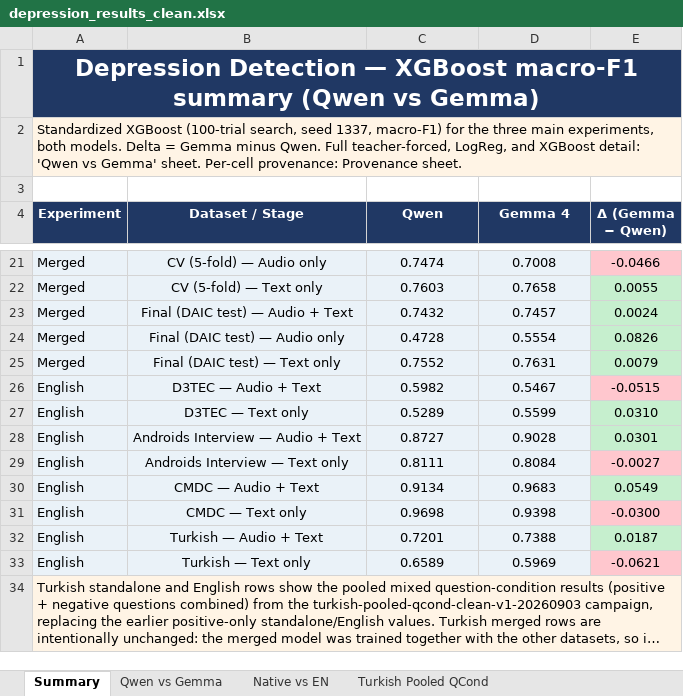
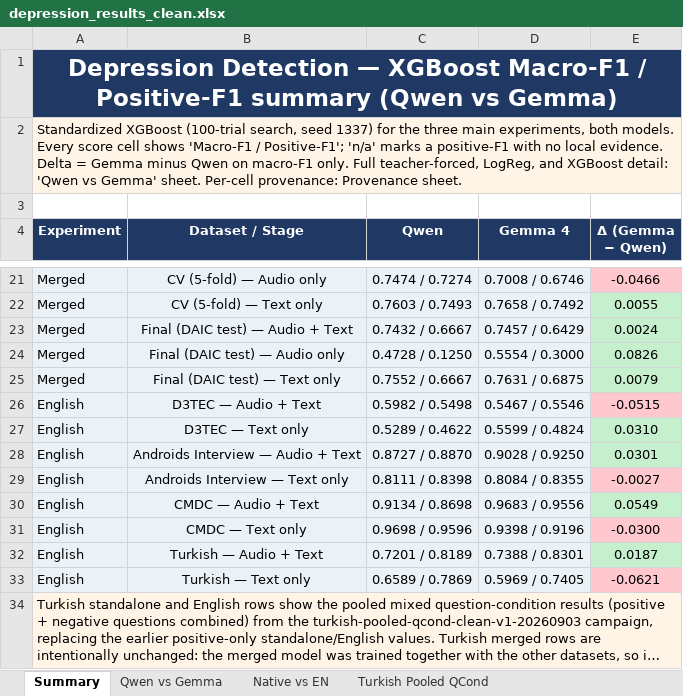
Before and after one commit to emreYilmaz28845/LLM-Depression, an Excel workbook: depression_results_clean.xlsx, sheet Summary, drawn as a sheet; only a part is shown, gaps mark what is left out; long unchanged cells end in …; values as stored, in another font and other column widths than the file's, no borders; the diff covers the shown part only; the diff names each change by its address in the sheet, - before the commit and + after, or states it on an @@ line.

Commit message:
Add Positive-F1 alongside Macro-F1 in workbook score cells
Summary and Qwen vs Gemma score cells now show paired
"Macro-F1 / Positive-F1" values. Every positive-F1 comes from the same
local artifact as its macro-F1 (same fold/aggregation convention) and is
independently recomputed by tests/test_workbook_positive_f1.py.

- 13 new *_POSF1 tables in build_clean_workbook.py, one per macro table
- _fill_cell/_summary_row write paired cells; delta stays macro-only
- --validate-selected parses the macro part of paired cells
- Turkish pooled cells use combined_positive_f1_seed_mean
- W&B selection workbook/builder hashes refreshed

Co-authored-by: CommandCodeBot <noreply@commandcode.ai>

```diff
--- a/depression_results_clean.xlsx (sheet Summary)
+++ b/depression_results_clean.xlsx (sheet Summary)
-A1 (Experiment): …— XGBoost macro-F1 summary (Qwen…
+A1 (Experiment): …— XGBoost Macro-F1 / Positive-F1 summary (Qwen…
-A2 (Experiment): …search, seed 1337, macro-F1) for the three main experiments, both models. Delta = Gemma minus Qwen. Full teacher-forced,…
+A2 (Experiment): …search, seed 1337) for the three main experiments, both models. Every score cell shows 'Macro-F1 / Positive-F1'; 'n/a' marks a positive-F1 with no local evidence. Delta = Gemma minus Qwen on macro-F1 only. Full teacher-forced,…
-C21 (Qwen): 0.7474
+C21 (Qwen): 0.7474 / 0.7274
-D21 (Gemma 4): 0.7008
+D21 (Gemma 4): 0.7008 / 0.6746
-C22 (Qwen): 0.7603
+C22 (Qwen): 0.7603 / 0.7493
-D22 (Gemma 4): 0.7658
+D22 (Gemma 4): 0.7658 / 0.7492
-C23 (Qwen): 0.7432
+C23 (Qwen): 0.7432 / 0.6667
-D23 (Gemma 4): 0.7457
+D23 (Gemma 4): 0.7457 / 0.6429
-C24 (Qwen): 0.4728
+C24 (Qwen): 0.4728 / 0.1250
-D24 (Gemma 4): 0.5554
+D24 (Gemma 4): 0.5554 / 0.3000
-C25 (Qwen): 0.7552
+C25 (Qwen): 0.7552 / 0.6667
-D25 (Gemma 4): 0.7631
+D25 (Gemma 4): 0.7631 / 0.6875
-C26 (Qwen): 0.5982
+C26 (Qwen): 0.5982 / 0.5498
-D26 (Gemma 4): 0.5467
+D26 (Gemma 4): 0.5467 / 0.5546
-C27 (Qwen): 0.5289
+C27 (Qwen): 0.5289 / 0.4622
-D27 (Gemma 4): 0.5599
+D27 (Gemma 4): 0.5599 / 0.4824
-C28 (Qwen): 0.8727
+C28 (Qwen): 0.8727 / 0.8870
-D28 (Gemma 4): 0.9028
+D28 (Gemma 4): 0.9028 / 0.9250
-C29 (Qwen): 0.8111
+C29 (Qwen): 0.8111 / 0.8398
-D29 (Gemma 4): 0.8084
+D29 (Gemma 4): 0.8084 / 0.8355
-C30 (Qwen): 0.9134
+C30 (Qwen): 0.9134 / 0.8698
-D30 (Gemma 4): 0.9683
+D30 (Gemma 4): 0.9683 / 0.9556
-C31 (Qwen): 0.9698
+C31 (Qwen): 0.9698 / 0.9596
-D31 (Gemma 4): 0.9398
+D31 (Gemma 4): 0.9398 / 0.9196
-C32 (Qwen): 0.7201
+C32 (Qwen): 0.7201 / 0.8189
-D32 (Gemma 4): 0.7388
+D32 (Gemma 4): 0.7388 / 0.8301
-C33 (Qwen): 0.6589
+C33 (Qwen): 0.6589 / 0.7869
-D33 (Gemma 4): 0.5969
+D33 (Gemma 4): 0.5969 / 0.7405
```
Also changed, not shown: 32 edited cells elsewhere in this sheet, sheet Qwen vs Gemma, 4 other files.
